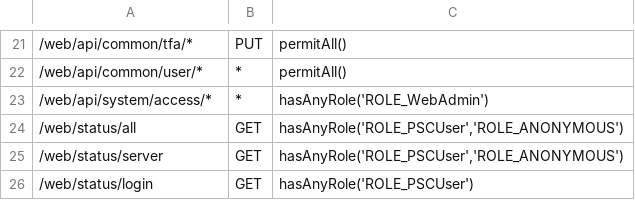
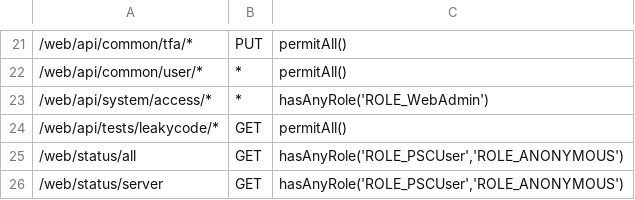
Before and after one commit to progress/Spark-Toolkit-Demos, a CSV file: oe117/DynSports/PASOEContent/WEB-INF/oeablSecurity.csv, drawn as a sheet; only a part is shown, gaps mark what is left out; the shorter side is filled out with more unchanged rows.

Commit message:
Adjusting test script/security.

```diff
--- a/oe117/DynSports/PASOEContent/WEB-INF/oeablSecurity.csv
+++ b/oe117/DynSports/PASOEContent/WEB-INF/oeablSecurity.csv
@@ -23,2 +23,3 @@
 "/web/api/system/access/*","*","hasAnyRole('ROLE_WebAdmin')"
+"/web/api/tests/leakycode/*","GET","permitAll()"
 "/web/status/all","GET","hasAnyRole('ROLE_PSCUser','ROLE_ANONYMOUS')"
```
Also changed, not shown: oe117/Sports/PASOEContent/WEB-INF/oeablSecurity.csv, 2 other files.
